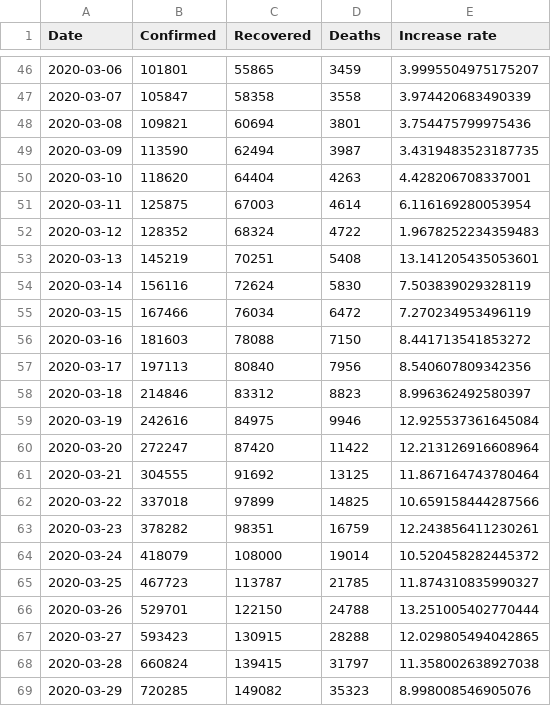
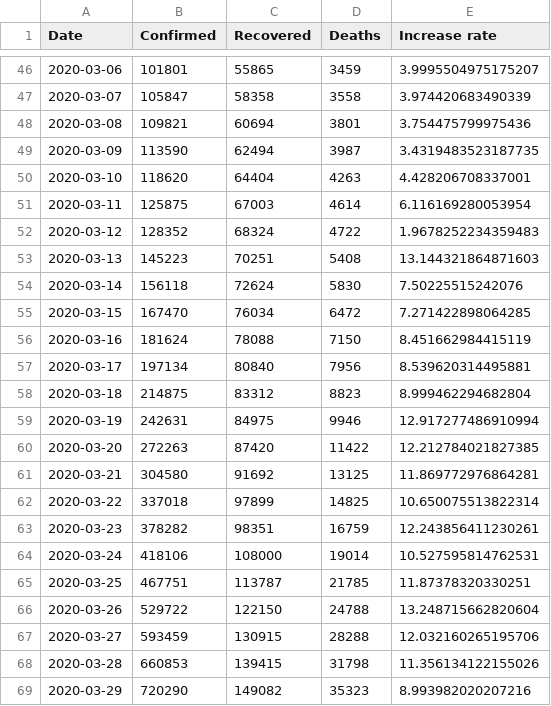
Before and after one commit to Gwardii/covid-19, a CSV file: data/worldwide-aggregated.csv, drawn as a sheet; only a part is shown, gaps mark what is left out; the diff covers the shown part only.

```diff
--- a/data/worldwide-aggregated.csv
+++ b/data/worldwide-aggregated.csv
@@ -52,18 +52,18 @@ Date,Confirmed,Recovered,Deaths,Increase rate
 2020-03-12,128352,68324,4722,1.9678252234359483
-2020-03-13,145219,70251,5408,13.141205435053601
-2020-03-14,156116,72624,5830,7.503839029328119
-2020-03-15,167466,76034,6472,7.270234953496119
-2020-03-16,181603,78088,7150,8.441713541853272
-2020-03-17,197113,80840,7956,8.540607809342356
-2020-03-18,214846,83312,8823,8.996362492580397
-2020-03-19,242616,84975,9946,12.925537361645084
-2020-03-20,272247,87420,11422,12.213126916608964
-2020-03-21,304555,91692,13125,11.867164743780464
-2020-03-22,337018,97899,14825,10.659158444287566
+2020-03-13,145223,70251,5408,13.144321864871603
+2020-03-14,156118,72624,5830,7.50225515242076
+2020-03-15,167470,76034,6472,7.271422898064285
+2020-03-16,181624,78088,7150,8.451662984415119
+2020-03-17,197134,80840,7956,8.539620314495881
+2020-03-18,214875,83312,8823,8.999462294682804
+2020-03-19,242631,84975,9946,12.917277486910994
+2020-03-20,272263,87420,11422,12.212784021827385
+2020-03-21,304580,91692,13125,11.869772976864281
+2020-03-22,337018,97899,14825,10.650075513822314
 2020-03-23,378282,98351,16759,12.243856411230261
-2020-03-24,418079,108000,19014,10.520458282445372
-2020-03-25,467723,113787,21785,11.874310835990327
-2020-03-26,529701,122150,24788,13.251005402770444
-2020-03-27,593423,130915,28288,12.029805494042865
-2020-03-28,660824,139415,31797,11.358002638927038
-2020-03-29,720285,149082,35323,8.998008546905076
+2020-03-24,418106,108000,19014,10.527595814762531
+2020-03-25,467751,113787,21785,11.87378320330251
+2020-03-26,529722,122150,24788,13.248715662820604
+2020-03-27,593459,130915,28288,12.032160265195706
+2020-03-28,660853,139415,31798,11.356134122155026
+2020-03-29,720290,149082,35323,8.993982020207216
```
Also changed, not shown: 62 edited cells elsewhere in this file, data/countries-aggregated.csv, 2 other files.
